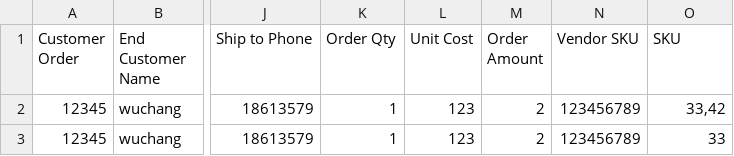
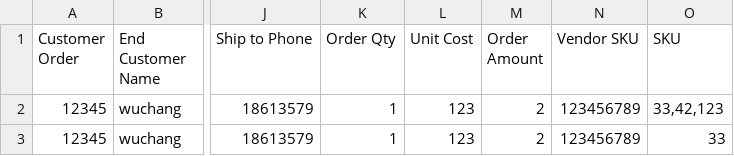
Before and after one commit to lapbay/cart, a CSV file: doc/batch.csv, drawn as a sheet; only a part is shown, gaps mark what is left out; the diff names each change by its address in the sheet, - before the commit and + after, or states it on an @@ line.

```diff
--- a/doc/batch.csv
+++ b/doc/batch.csv
-O2 (SKU): 33,42
+O2 (SKU): 33,42,123
```
Also changed, not shown: 3 other files.
